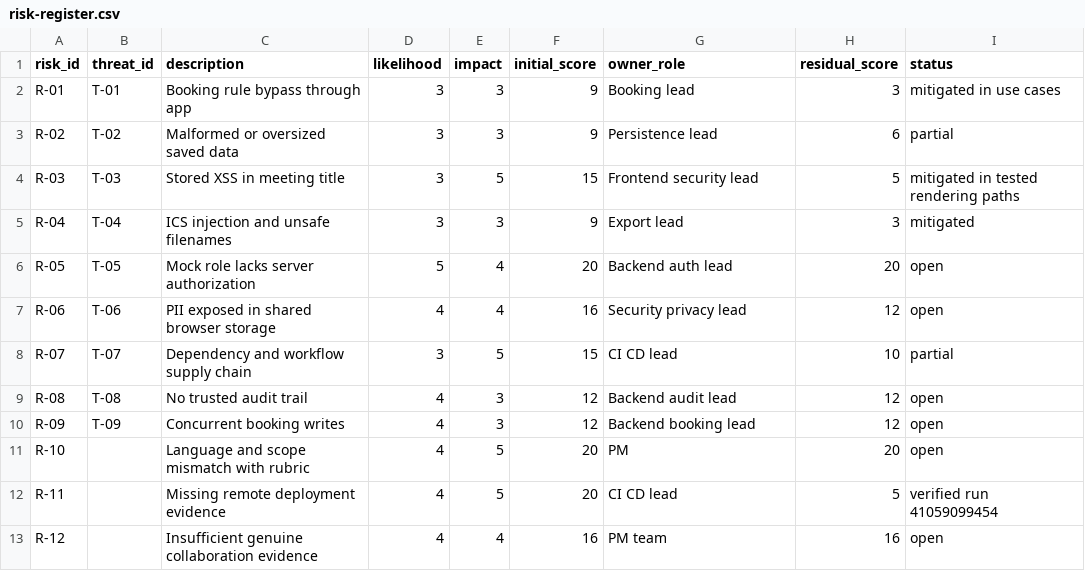
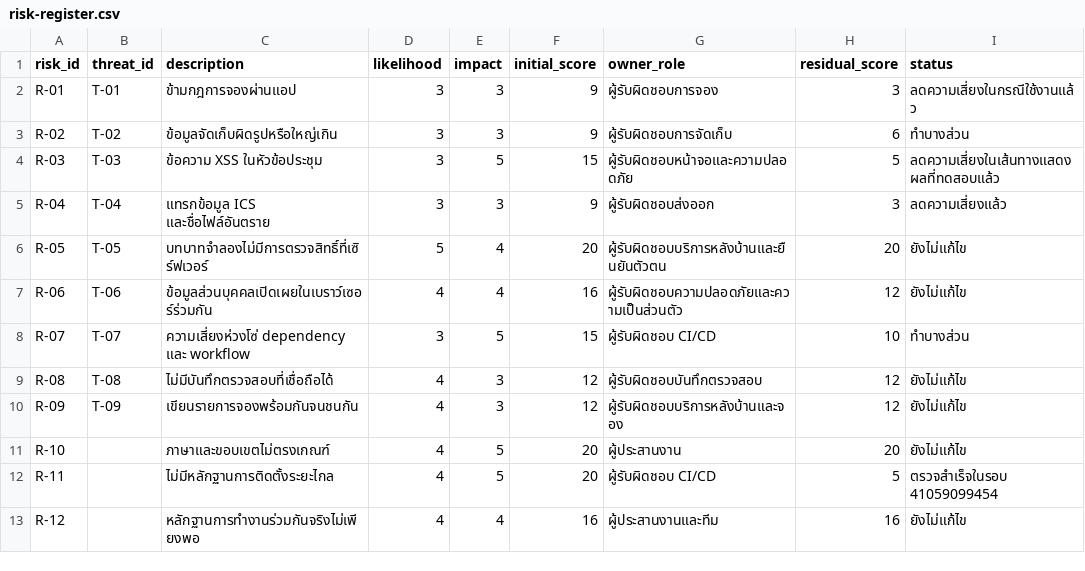
Before and after one commit to Pootanapat/smart-campus-booking, a CSV file: docs/risk-register.csv, drawn as a sheet.

```diff
--- a/docs/risk-register.csv
+++ b/docs/risk-register.csv
@@ -1,13 +1,13 @@
 risk_id,threat_id,description,likelihood,impact,initial_score,owner_role,residual_score,status
-R-01,T-01,Booking rule bypass through app,3,3,9,Booking lead,3,mitigated in use cases
-R-02,T-02,Malformed or oversized saved data,3,3,9,Persistence lead,6,partial
-R-03,T-03,Stored XSS in meeting title,3,5,15,Frontend security lead,5,mitigated in tested rendering paths
-R-04,T-04,ICS injection and unsafe filenames,3,3,9,Export lead,3,mitigated
-R-05,T-05,Mock role lacks server authorization,5,4,20,Backend auth lead,20,open
-R-06,T-06,PII exposed in shared browser storage,4,4,16,Security privacy lead,12,open
-R-07,T-07,Dependency and workflow supply chain,3,5,15,CI CD lead,10,partial
-R-08,T-08,No trusted audit trail,4,3,12,Backend audit lead,12,open
-R-09,T-09,Concurrent booking writes,4,3,12,Backend booking lead,12,open
-R-10,,Language and scope mismatch with rubric,4,5,20,PM,20,open
-R-11,,Missing remote deployment evidence,4,5,20,CI CD lead,5,verified run 41059099454
-R-12,,Insufficient genuine collaboration evidence,4,4,16,PM team,16,open
+R-01,T-01,ข้ามกฎการจองผ่านแอป,3,3,9,ผู้รับผิดชอบการจอง,3,ลดความเสี่ยงในกรณีใช้งานแล้ว
+R-02,T-02,ข้อมูลจัดเก็บผิดรูปหรือใหญ่เกิน,3,3,9,ผู้รับผิดชอบการจัดเก็บ,6,ทำบางส่วน
+R-03,T-03,ข้อความ XSS ในหัวข้อประชุม,3,5,15,ผู้รับผิดชอบหน้าจอและความปลอดภัย,5,ลดความเสี่ยงในเส้นทางแสดงผลที่ทดสอบแล้ว
+R-04,T-04,แทรกข้อมูล ICS และชื่อไฟล์อันตราย,3,3,9,ผู้รับผิดชอบส่งออก,3,ลดความเสี่ยงแล้ว
+R-05,T-05,บทบาทจำลองไม่มีการตรวจสิทธิ์ที่เซิร์ฟเวอร์,5,4,20,ผู้รับผิดชอบบริการหลังบ้านและยืนยันตัวตน,20,ยังไม่แก้ไข
+R-06,T-06,ข้อมูลส่วนบุคคลเปิดเผยในเบราว์เซอร์ร่วมกัน,4,4,16,ผู้รับผิดชอบความปลอดภัยและความเป็นส่วนตัว,12,ยังไม่แก้ไข
+R-07,T-07,ความเสี่ยงห่วงโซ่ dependency และ workflow,3,5,15,ผู้รับผิดชอบ CI/CD,10,ทำบางส่วน
+R-08,T-08,ไม่มีบันทึกตรวจสอบที่เชื่อถือได้,4,3,12,ผู้รับผิดชอบบันทึกตรวจสอบ,12,ยังไม่แก้ไข
+R-09,T-09,เขียนรายการจองพร้อมกันจนชนกัน,4,3,12,ผู้รับผิดชอบบริการหลังบ้านและจอง,12,ยังไม่แก้ไข
+R-10,,ภาษาและขอบเขตไม่ตรงเกณฑ์,4,5,20,ผู้ประสานงาน,20,ยังไม่แก้ไข
+R-11,,ไม่มีหลักฐานการติดตั้งระยะไกล,4,5,20,ผู้รับผิดชอบ CI/CD,5,ตรวจสำเร็จในรอบ 41059099454
+R-12,,หลักฐานการทำงานร่วมกันจริงไม่เพียงพอ,4,4,16,ผู้ประสานงานและทีม,16,ยังไม่แก้ไข
```
Also changed, not shown: 53 other files.
